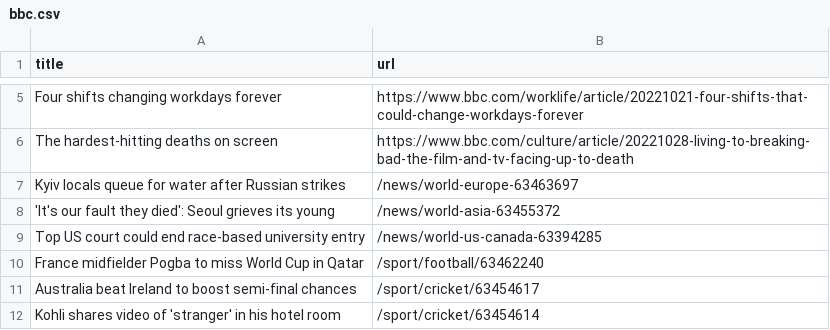
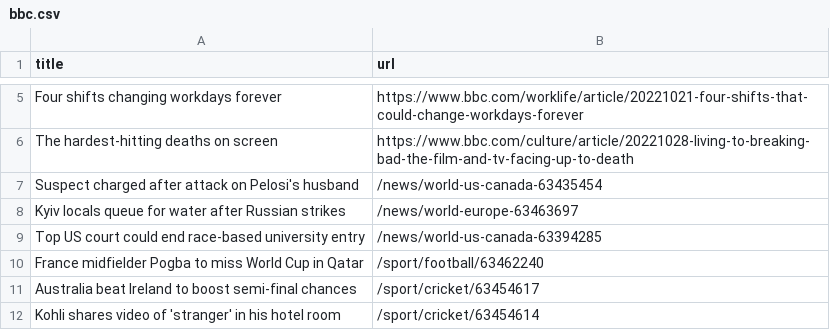
Before and after one commit to bryan-baker/automatic-scraper-bbc, a CSV file: bbc.csv, drawn as a sheet; only a part is shown, gaps mark what is left out; removed rows and columns are numbered as before the commit, all else as after; the diff names each change by its address in the sheet, - before the commit and + after, or states it on an @@ line.

```diff
--- a/bbc.csv
+++ b/bbc.csv
+row 7: Suspect charged after attack on Pelosi's husband | /news/world-us-canada-63435454
-row 8: 'It's our fault they died': Seoul grieves its young | /news/world-asia-63455372
```
